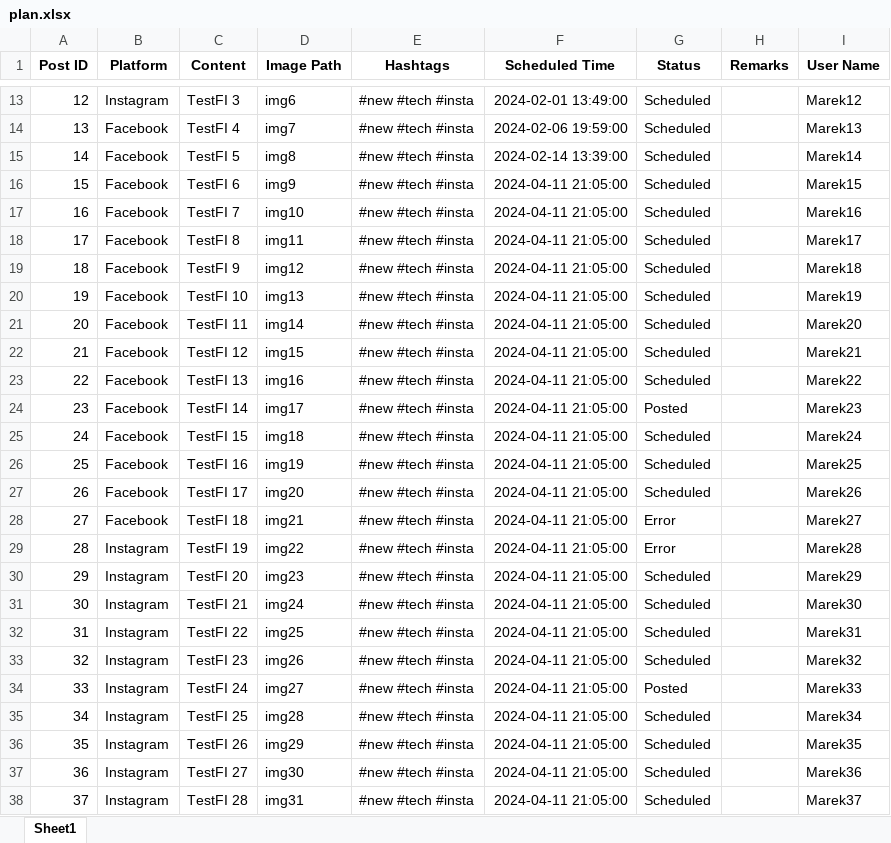
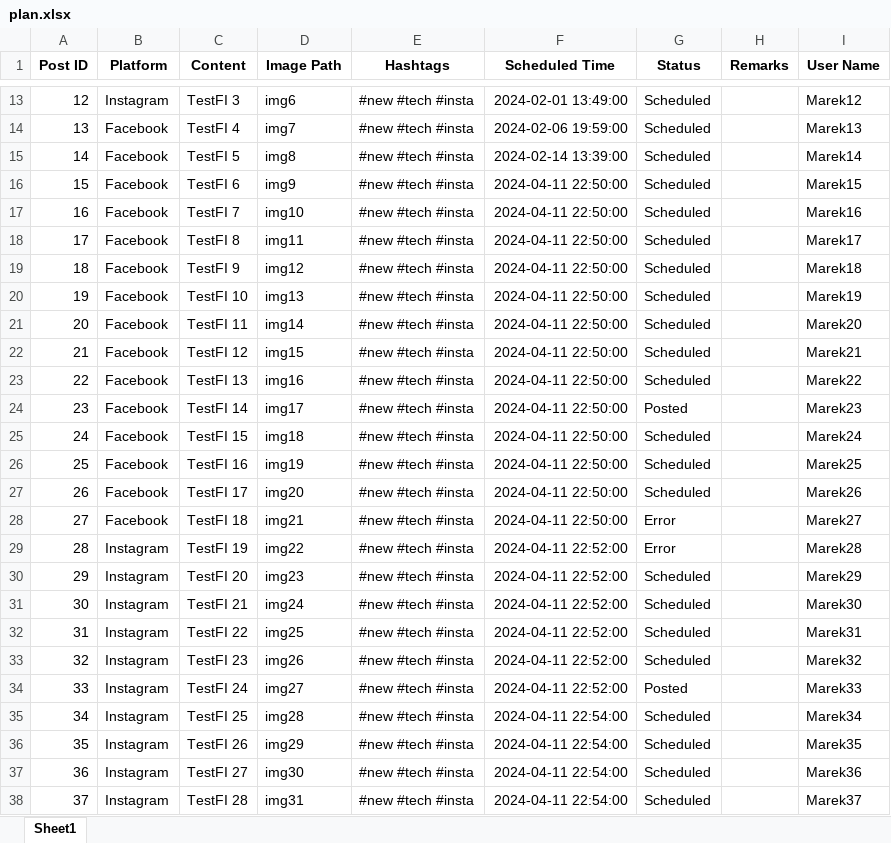
Before and after one commit to MMikulec/SocialMediaManager, an Excel workbook: plan.xlsx, sheet Sheet1, drawn as a sheet; only a part is shown, gaps mark what is left out; values as stored, in another font and other column widths than the file's, no borders; the diff names each change by its address in the sheet, - before the commit and + after, or states it on an @@ line.

```diff
--- a/plan.xlsx (sheet Sheet1)
+++ b/plan.xlsx (sheet Sheet1)
-F16:F28 (Scheduled Time): 2024-04-11 21:05:00
+F16:F28 (Scheduled Time): 2024-04-11 22:50:00
-F29:F34 (Scheduled Time): 2024-04-11 21:05:00
+F29:F34 (Scheduled Time): 2024-04-11 22:52:00
-F35:F38 (Scheduled Time): 2024-04-11 21:05:00
+F35:F38 (Scheduled Time): 2024-04-11 22:54:00
```
Also changed, not shown: 6 other files.
